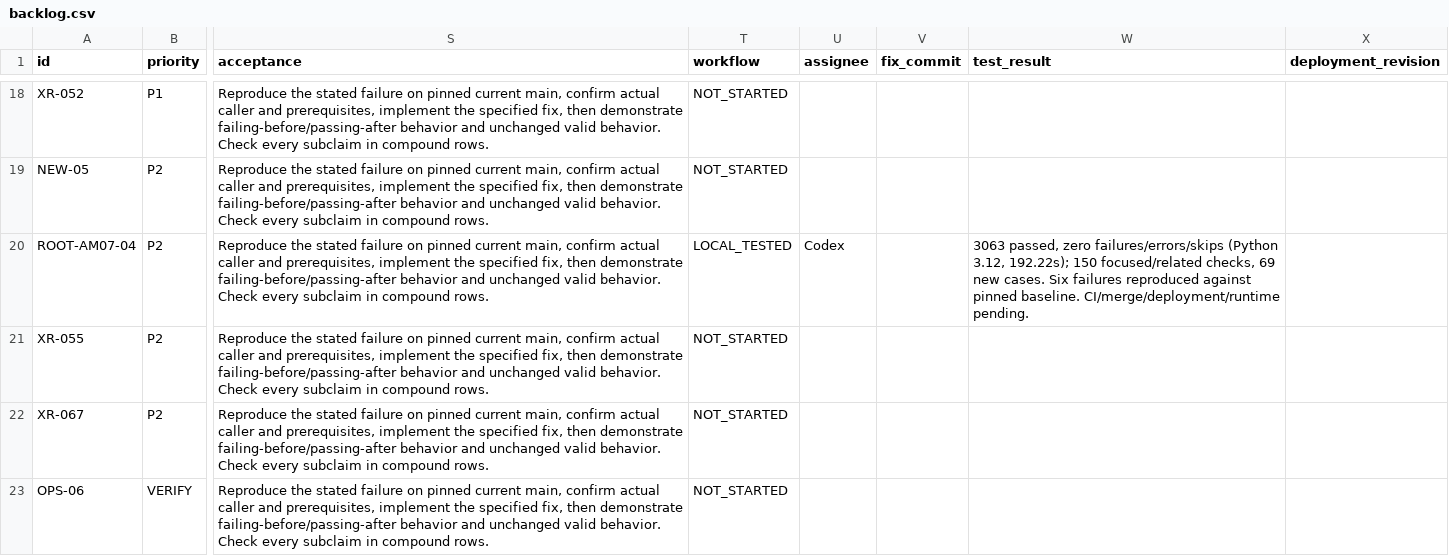
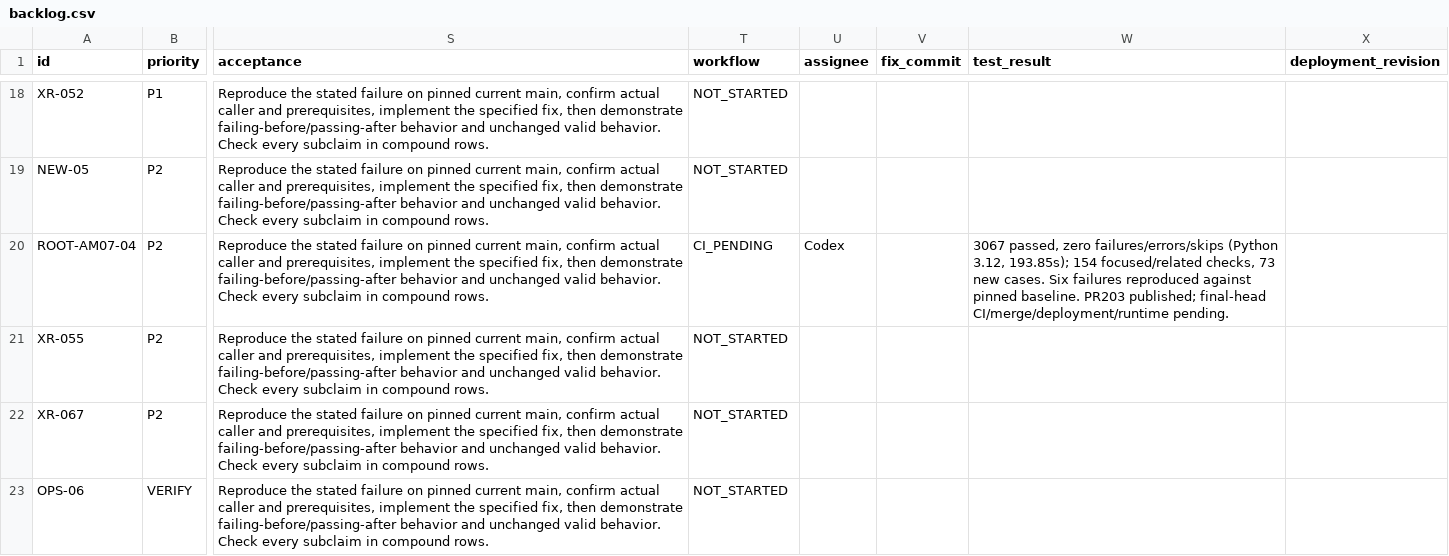
Before and after one commit to damandamanaulakh-tech/MARS, a CSV file: docs/repairs/backlog.csv, drawn as a sheet; only a part is shown, gaps mark what is left out; the diff covers the shown part only; the diff names each change by its address in the sheet, - before the commit and + after, or states it on an @@ line.

Commit message:
Preserve legacy entry-score timeframe during intraday rollout
Require proved five-minute entry evidence before relative score changes tighten an intraday trail. Keep original entry/stop/target, absolute score-decay and price/deadline rules intact. Four migration regressions pass; full local suite passes 3067 tests with zero skips. Update canonical SEQ-04 records and workflow.

```diff
--- a/docs/repairs/backlog.csv
+++ b/docs/repairs/backlog.csv
-T20 (workflow): LOCAL_TESTED
+T20 (workflow): CI_PENDING
-W20 (test_result): 3063 passed, zero failures/errors/skips (Python 3.12, 192.22s); 150 focused/related checks, 69 new cases. Six failures reproduced against pinned baseline. CI/merge/deployment/runtime pending.
+W20 (test_result): 3067 passed, zero failures/errors/skips (Python 3.12, 193.85s); 154 focused/related checks, 73 new cases. Six failures reproduced against pinned baseline. PR203 published; final-head CI/merge/deployment/runtime pending.
```
Also changed, not shown: 2 edited cells elsewhere in this file, 12 other files.
